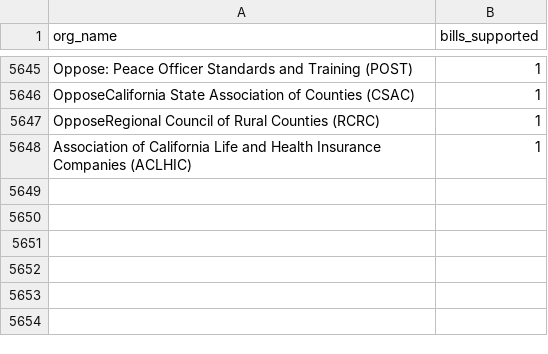
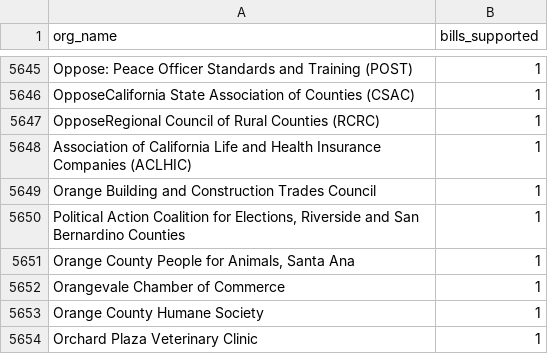
Before and after one commit to Nall-Group/california-groups-disambiguation, a CSV file: org_names_for_cleaning/leginfo_added_to_crosswalk.csv, drawn as a sheet; only a part is shown, gaps mark what is left out.

Commit message:
Task 4605: add 6 leginfo orgs (batch 928) to crosswalk; other 5 already present
Added:
- Orange Building and Construction Trades Council -> alt of Los Angeles/Orange Counties Building and Construction Trades Council
- Political Action Coalition for Elections, Riverside and San Bernardino Counties -> alt of Political Action Coalition for Elections
- Orange County People for Animals, Santa Ana -> alt of ORANGE COUNTY PEOPLE FOR ANIMALS
- Orangevale Chamber of Commerce -> chapter of CALIFORNIA CHAMBER OF COMMERCE (place-based chamber precedent)
- Orange County Humane Society -> new canonical
- Orchard Plaza Veterinary Clinic -> new canonical

Already in crosswalk (no change): Orange County Cultural Pride, Inc.; Orange, County of (listed twice); Pacific Lumber Company (PALCO); Veterans of Foreign Wars, Department of California.

```diff
--- a/org_names_for_cleaning/leginfo_added_to_crosswalk.csv
+++ b/org_names_for_cleaning/leginfo_added_to_crosswalk.csv
@@ -5648 +5648,7 @@ OpposeRegional Council of Rural Counties (RCRC),1
 Association of California Life and Health Insurance Companies (ACLHIC),1
+Orange Building and Construction Trades Council,1
+"Political Action Coalition for Elections, Riverside and San Bernardino Counties",1
+"Orange County People for Animals, Santa Ana",1
+Orangevale Chamber of Commerce,1
+Orange County Humane Society,1
+Orchard Plaza Veterinary Clinic,1
```
Also changed, not shown: 1 other file.
